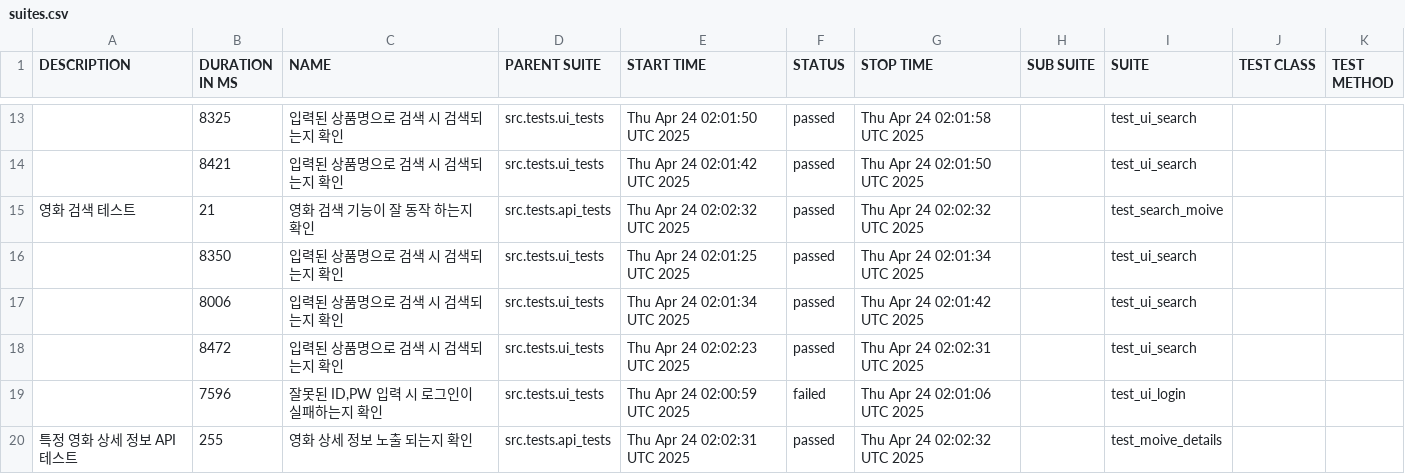
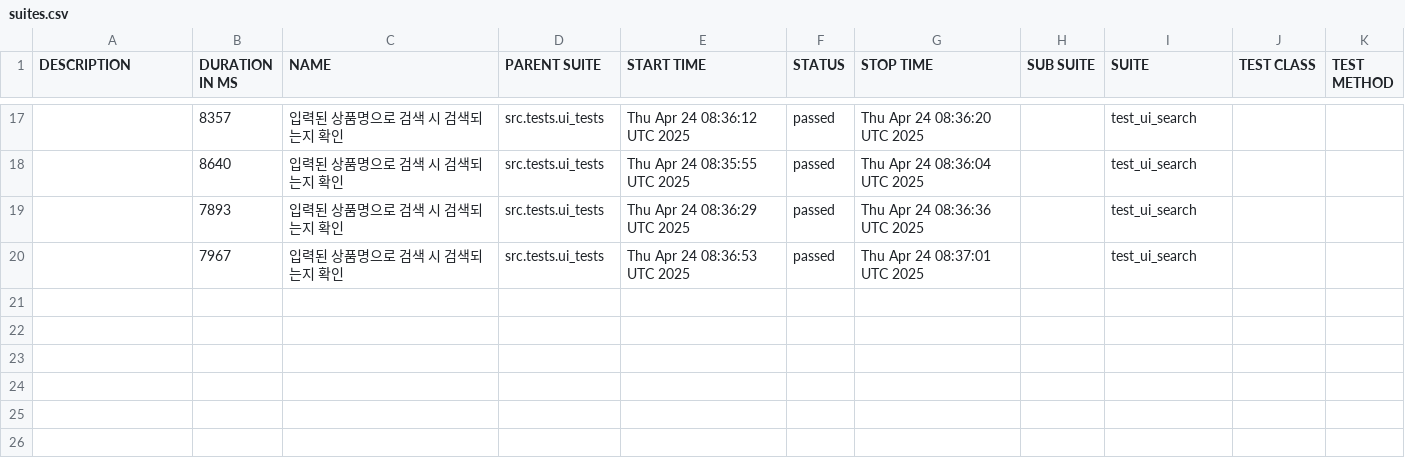
Before and after one commit to yoplekiller/QATEST, a CSV file: allure-report/data/suites.csv, drawn as a sheet; only a part is shown, gaps mark what is left out; the diff covers the shown part only.

```diff
--- a/allure-report/data/suites.csv
+++ b/allure-report/data/suites.csv
@@ -21,8 +25,4 @@
-"","8325","입력된 상품명으로 검색 시 검색되는지 확인","src.tests.ui_tests","Thu Apr 24 02:01:50 UTC 2025","passed","Thu Apr 24 02:01:58 UTC 2025","","test_ui_search","",""
-"","8421","입력된 상품명으로 검색 시 검색되는지 확인","src.tests.ui_tests","Thu Apr 24 02:01:42 UTC 2025","passed","Thu Apr 24 02:01:50 UTC 2025","","test_ui_search","",""
-"영화 검색 테스트","21","영화 검색 기능이 잘 동작 하는지 확인","src.tests.api_tests","Thu Apr 24 02:02:32 UTC 2025","passed","Thu Apr 24 02:02:32 UTC 2025","","test_search_moive","",""
-"","8350","입력된 상품명으로 검색 시 검색되는지 확인","src.tests.ui_tests","Thu Apr 24 02:01:25 UTC 2025","passed","Thu Apr 24 02:01:34 UTC 2025","","test_ui_search","",""
-"","8006","입력된 상품명으로 검색 시 검색되는지 확인","src.tests.ui_tests","Thu Apr 24 02:01:34 UTC 2025","passed","Thu Apr 24 02:01:42 UTC 2025","","test_ui_search","",""
-"","8472","입력된 상품명으로 검색 시 검색되는지 확인","src.tests.ui_tests","Thu Apr 24 02:02:23 UTC 2025","passed","Thu Apr 24 02:02:31 UTC 2025","","test_ui_search","",""
-"","7596","잘못된 ID,PW 입력 시 로그인이 실패하는지 확인","src.tests.ui_tests","Thu Apr 24 02:00:59 UTC 2025","failed","Thu Apr 24 02:01:06 UTC 2025","","test_ui_login","",""
-"특정 영화 상세 정보 API 테스트","255","영화 상세 정보 노출 되는지 확인","src.tests.api_tests","Thu Apr 24 02:02:31 UTC 2025","passed","Thu Apr 24 02:02:32 UTC 2025","","test_moive_details","",""
+"","8357","입력된 상품명으로 검색 시 검색되는지 확인","src.tests.ui_tests","Thu Apr 24 08:36:12 UTC 2025","passed","Thu Apr 24 08:36:20 UTC 2025","","test_ui_search","",""
+"","8640","입력된 상품명으로 검색 시 검색되는지 확인","src.tests.ui_tests","Thu Apr 24 08:35:55 UTC 2025","passed","Thu Apr 24 08:36:04 UTC 2025","","test_ui_search","",""
+"","7893","입력된 상품명으로 검색 시 검색되는지 확인","src.tests.ui_tests","Thu Apr 24 08:36:29 UTC 2025","passed","Thu Apr 24 08:36:36 UTC 2025","","test_ui_search","",""
+"","7967","입력된 상품명으로 검색 시 검색되는지 확인","src.tests.ui_tests","Thu Apr 24 08:36:53 UTC 2025","passed","Thu Apr 24 08:37:01 UTC 2025","","test_ui_search","",""
```
Also changed, not shown: 8 added rows, 4 removed rows and 21 edited cells elsewhere in this file, allure-report/data/behaviors.csv, 58 other files.
